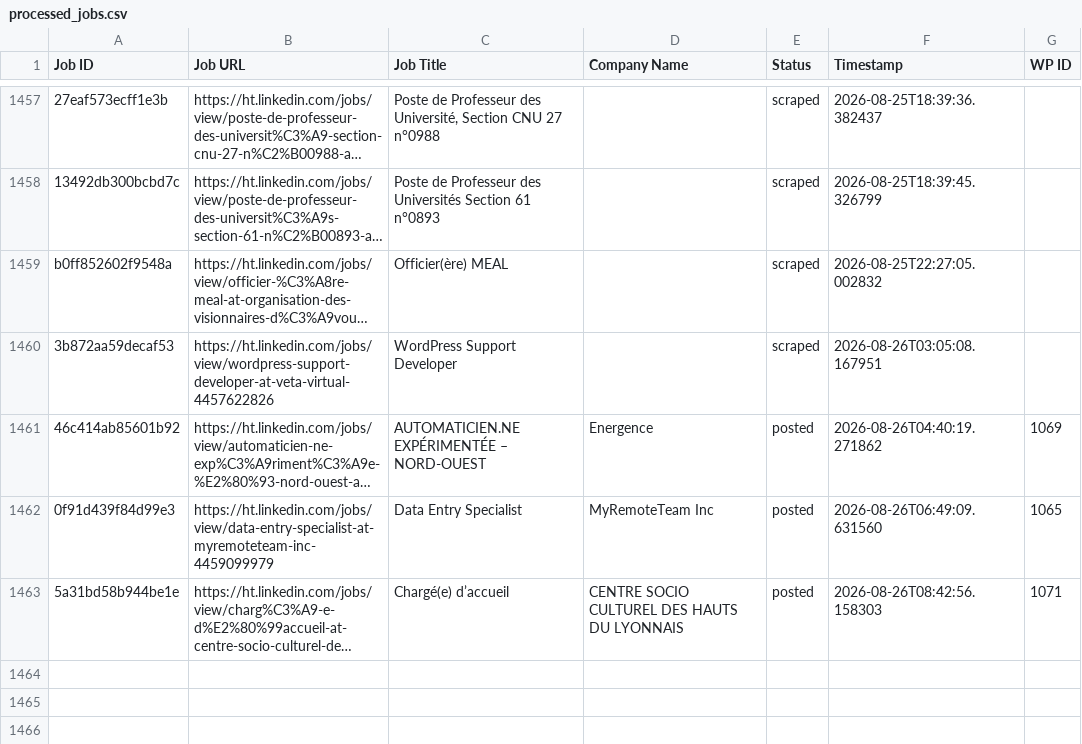
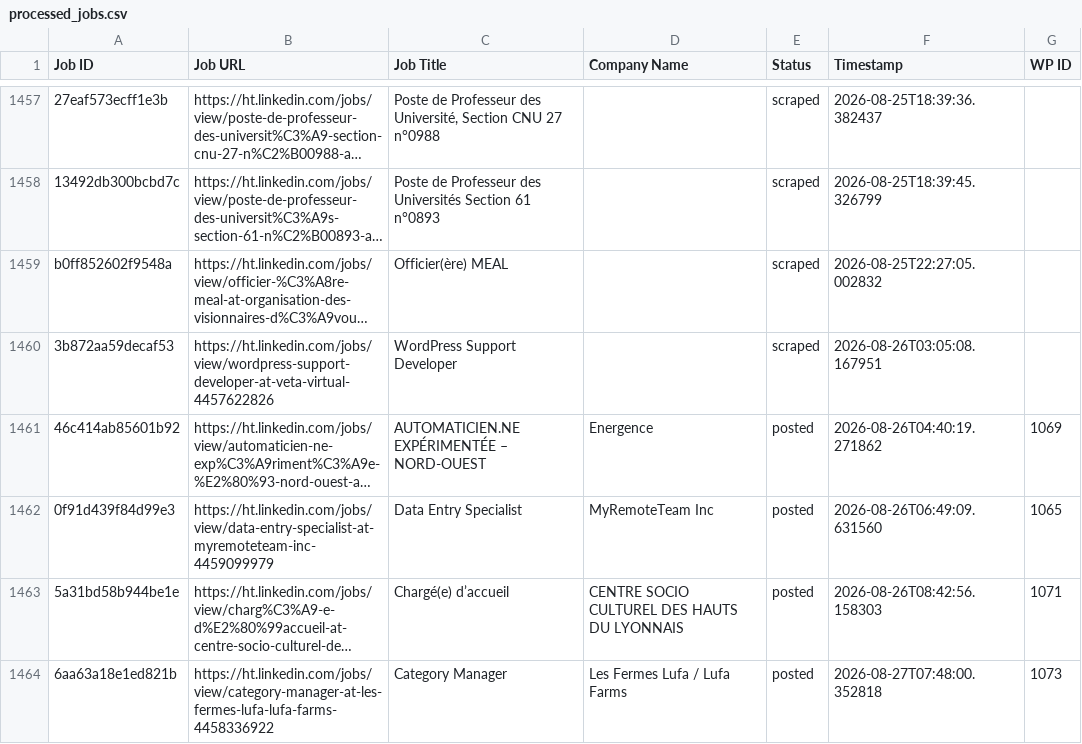
Before and after one commit to innovationinc2000/ht, a CSV file: processed_jobs.csv, drawn as a sheet; only a part is shown, gaps mark what is left out; long unchanged cells end in …; the diff names each change by its address in the sheet, - before the commit and + after, or states it on an @@ line.

```diff
--- a/processed_jobs.csv
+++ b/processed_jobs.csv
+row 1464: 6aa63a18e1ed821b | https://ht.linkedin.com/jobs/view/category-manager-at-les-fermes-lufa-lufa-farms-4458336922 | Category Manager | Les Fermes Lufa / Lufa Farms | posted | 2026-08-27T07:48:00.352818 | 1073
```
